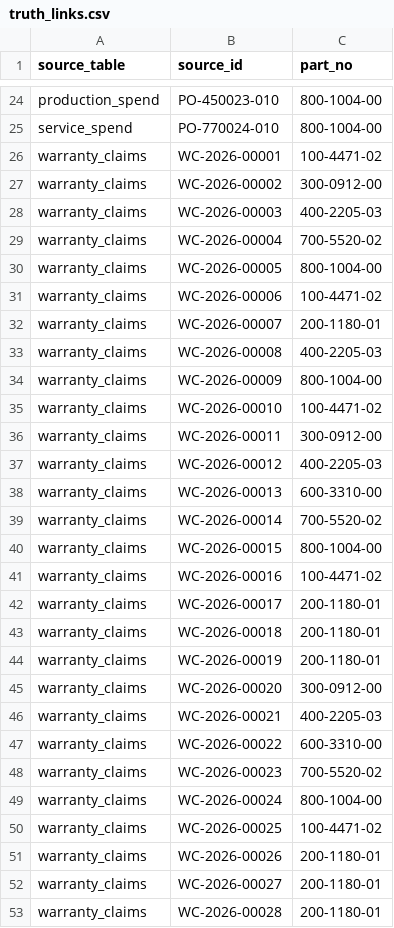
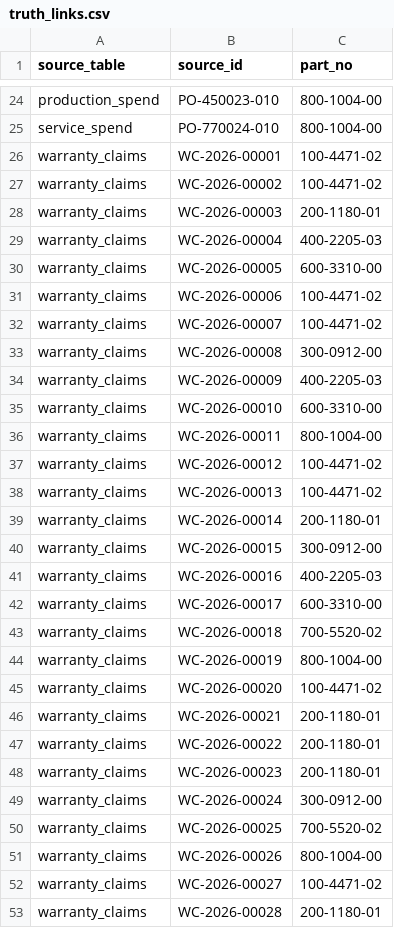
Before and after one commit to ast3wart/buffalo-kearney-hackathon, a CSV file: data/sample/truth_links.csv, drawn as a sheet; only a part is shown, gaps mark what is left out; the diff covers the shown part only.

```diff
--- a/data/sample/truth_links.csv
+++ b/data/sample/truth_links.csv
@@ -26,28 +26,28 @@ service_spend,PO-770024-010,800-1004-00
 warranty_claims,WC-2026-00001,100-4471-02
-warranty_claims,WC-2026-00002,300-0912-00
-warranty_claims,WC-2026-00003,400-2205-03
-warranty_claims,WC-2026-00004,700-5520-02
-warranty_claims,WC-2026-00005,800-1004-00
+warranty_claims,WC-2026-00002,100-4471-02
+warranty_claims,WC-2026-00003,200-1180-01
+warranty_claims,WC-2026-00004,400-2205-03
+warranty_claims,WC-2026-00005,600-3310-00
 warranty_claims,WC-2026-00006,100-4471-02
-warranty_claims,WC-2026-00007,200-1180-01
-warranty_claims,WC-2026-00008,400-2205-03
-warranty_claims,WC-2026-00009,800-1004-00
-warranty_claims,WC-2026-00010,100-4471-02
-warranty_claims,WC-2026-00011,300-0912-00
-warranty_claims,WC-2026-00012,400-2205-03
-warranty_claims,WC-2026-00013,600-3310-00
-warranty_claims,WC-2026-00014,700-5520-02
-warranty_claims,WC-2026-00015,800-1004-00
-warranty_claims,WC-2026-00016,100-4471-02
-warranty_claims,WC-2026-00017,200-1180-01
-warranty_claims,WC-2026-00018,200-1180-01
-warranty_claims,WC-2026-00019,200-1180-01
-warranty_claims,WC-2026-00020,300-0912-00
-warranty_claims,WC-2026-00021,400-2205-03
-warranty_claims,WC-2026-00022,600-3310-00
-warranty_claims,WC-2026-00023,700-5520-02
-warranty_claims,WC-2026-00024,800-1004-00
-warranty_claims,WC-2026-00025,100-4471-02
-warranty_claims,WC-2026-00026,200-1180-01
-warranty_claims,WC-2026-00027,200-1180-01
+warranty_claims,WC-2026-00007,100-4471-02
+warranty_claims,WC-2026-00008,300-0912-00
+warranty_claims,WC-2026-00009,400-2205-03
+warranty_claims,WC-2026-00010,600-3310-00
+warranty_claims,WC-2026-00011,800-1004-00
+warranty_claims,WC-2026-00012,100-4471-02
+warranty_claims,WC-2026-00013,100-4471-02
+warranty_claims,WC-2026-00014,200-1180-01
+warranty_claims,WC-2026-00015,300-0912-00
+warranty_claims,WC-2026-00016,400-2205-03
+warranty_claims,WC-2026-00017,600-3310-00
+warranty_claims,WC-2026-00018,700-5520-02
+warranty_claims,WC-2026-00019,800-1004-00
+warranty_claims,WC-2026-00020,100-4471-02
+warranty_claims,WC-2026-00021,200-1180-01
+warranty_claims,WC-2026-00022,200-1180-01
+warranty_claims,WC-2026-00023,200-1180-01
+warranty_claims,WC-2026-00024,300-0912-00
+warranty_claims,WC-2026-00025,700-5520-02
+warranty_claims,WC-2026-00026,800-1004-00
+warranty_claims,WC-2026-00027,100-4471-02
 warranty_claims,WC-2026-00028,200-1180-01
```
Also changed, not shown: 5 added rows and 88 edited cells elsewhere in this file, data/sample/failure_codes.csv, data/sample/production_spend.csv, 39 other files.
